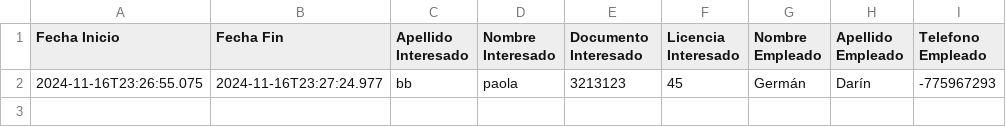
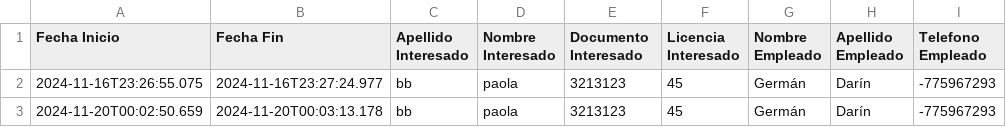
Before and after one commit to LucasRomaniello/backendtpi, a CSV file: vehiculos/pruebasVehiculos/reportePruebasConDetalle.csv, drawn as a sheet; the diff names each change by its address in the sheet, - before the commit and + after, or states it on an @@ line.

```diff
--- a/vehiculos/pruebasVehiculos/reportePruebasConDetalle.csv
+++ b/vehiculos/pruebasVehiculos/reportePruebasConDetalle.csv
+row 3: 2024-11-20T00:02:50.659 | 2024-11-20T00:03:13.178 | bb | paola | 3213123 | 45 | Germán | Darín | -775967293
```
Also changed, not shown: 6 other files.
